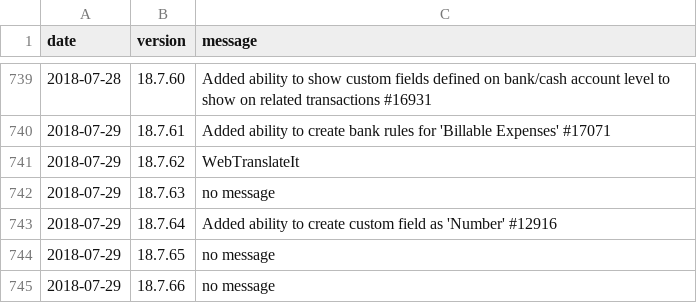
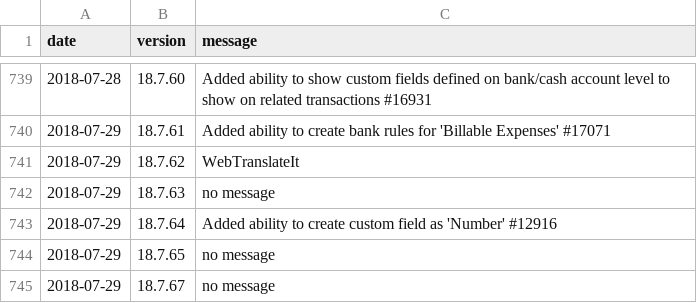
Before and after one commit to 3etechinns/www.manager.io, a CSV file: _data/releases.csv, drawn as a sheet; only a part is shown, gaps mark what is left out.

Commit message:
New release

```diff
--- a/_data/releases.csv
+++ b/_data/releases.csv
@@ -744,2 +744,2 @@ date,version,message
 2018-07-29,18.7.65,"no message"
-2018-07-29,18.7.66,"no message"
+2018-07-29,18.7.67,"no message"
```
